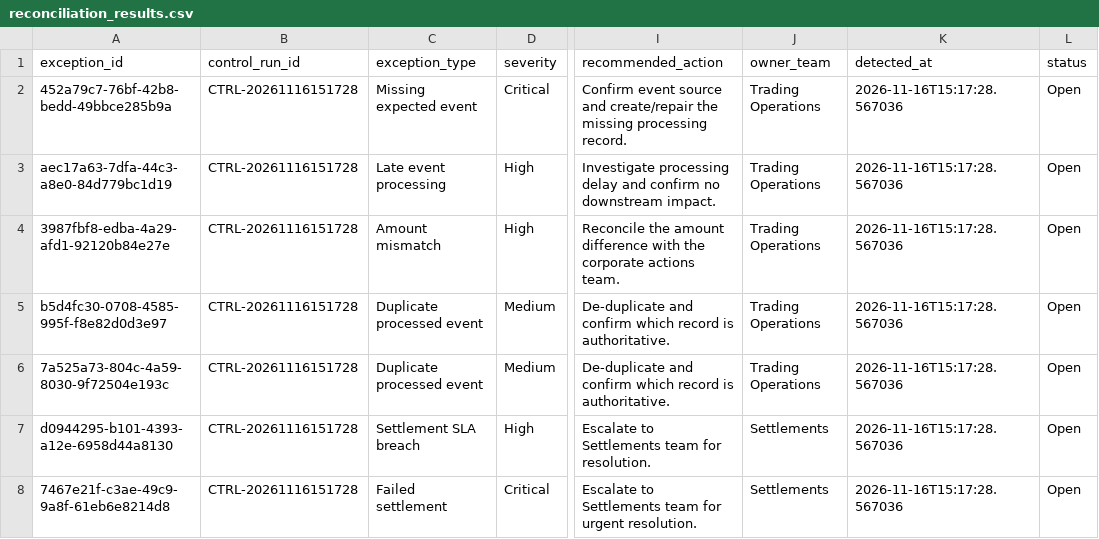
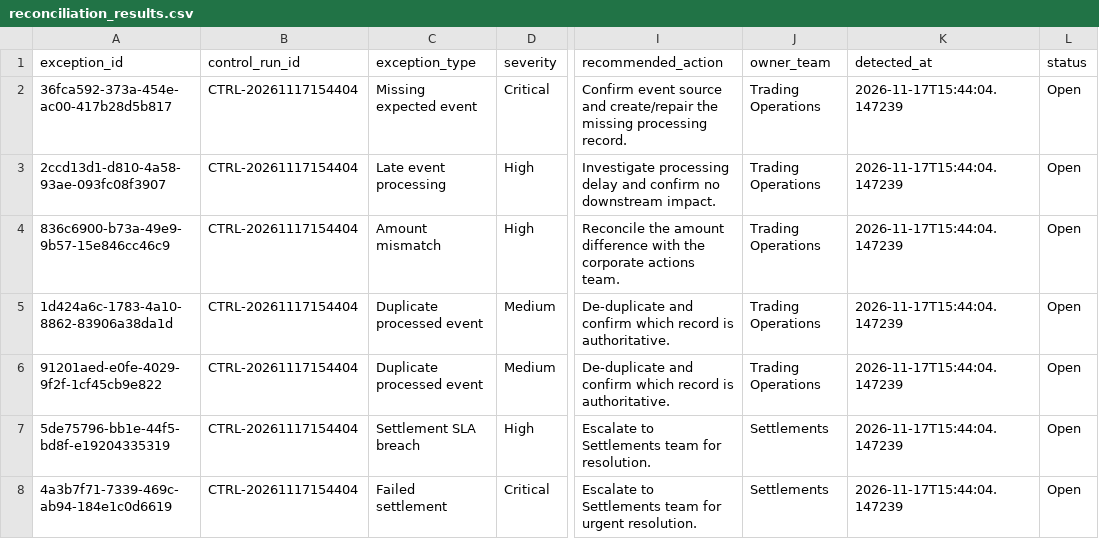
Before and after one commit to Kanss1176/trading-operations-control-room, a CSV file: data/processed/reconciliation_results.csv, drawn as a sheet; only a part is shown, gaps mark what is left out; the diff names each change by its address in the sheet, - before the commit and + after, or states it on an @@ line.

```diff
--- a/data/processed/reconciliation_results.csv
+++ b/data/processed/reconciliation_results.csv
-A2 (exception_id): 452a79c7-76bf-42b8-bedd-49bbce285b9a
+A2 (exception_id): 36fca592-373a-454e-ac00-417b28d5b817
-B2:B8 (control_run_id): CTRL-20261116151728
+B2:B8 (control_run_id): CTRL-20261117154404
-K2:K8 (detected_at): 2026-11-16T15:17:28.567036
+K2:K8 (detected_at): 2026-11-17T15:44:04.147239
-A3 (exception_id): aec17a63-7dfa-44c3-a8e0-84d779bc1d19
+A3 (exception_id): 2ccd13d1-d810-4a58-93ae-093fc08f3907
-A4 (exception_id): 3987fbf8-edba-4a29-afd1-92120b84e27e
+A4 (exception_id): 836c6900-b73a-49e9-9b57-15e846cc46c9
-A5 (exception_id): b5d4fc30-0708-4585-995f-f8e82d0d3e97
+A5 (exception_id): 1d424a6c-1783-4a10-8862-83906a38da1d
-A6 (exception_id): 7a525a73-804c-4a59-8030-9f72504e193c
+A6 (exception_id): 91201aed-e0fe-4029-9f2f-1cf45cb9e822
-A7 (exception_id): d0944295-b101-4393-a12e-6958d44a8130
+A7 (exception_id): 5de75796-bb1e-44f5-bd8f-e19204335319
-A8 (exception_id): 7467e21f-c3ae-49c9-9a8f-61eb6e8214d8
+A8 (exception_id): 4a3b7f71-7339-469c-ab94-184e1c0d6619
```
Also changed, not shown: data/processed/exception_queue.csv, 1 other file.
